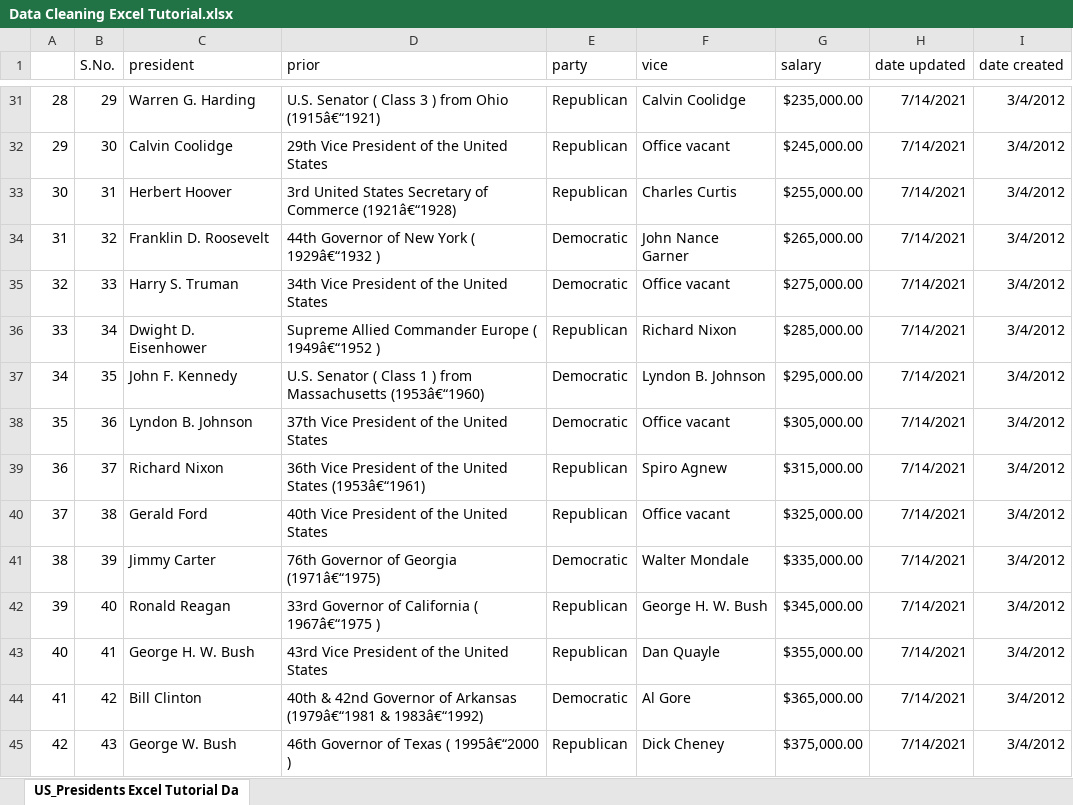
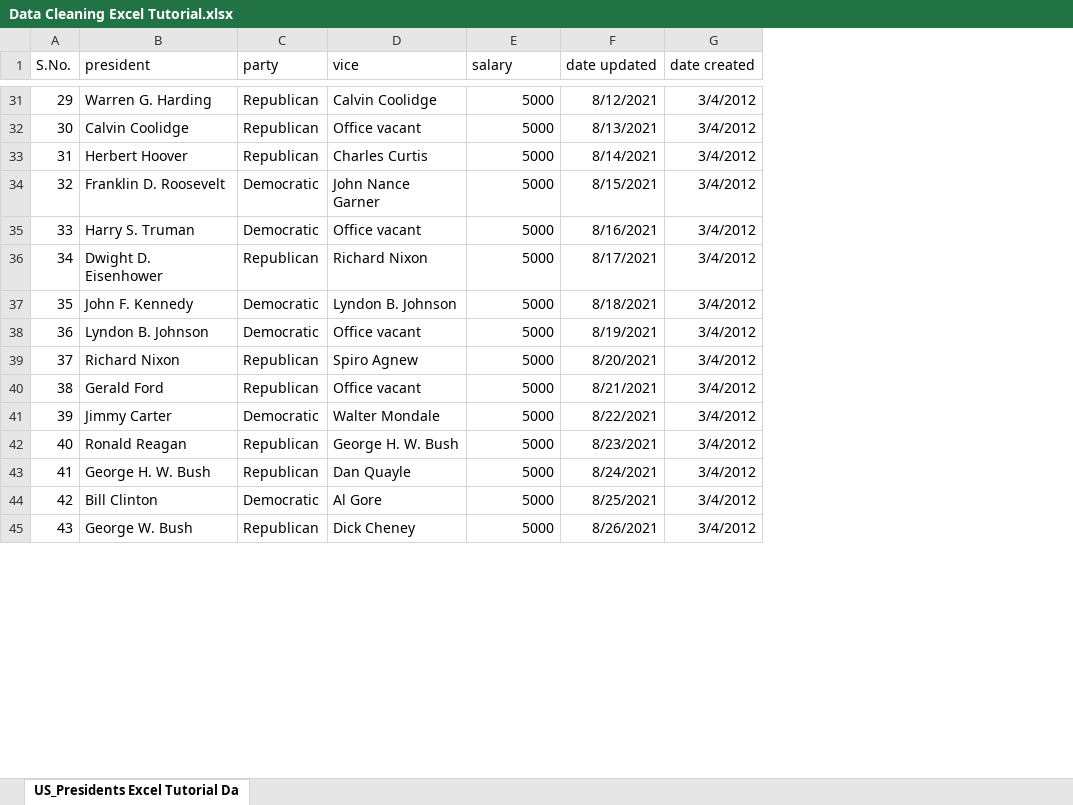
Before and after one commit to Aaron-the-coder/DataAnalysis, an Excel workbook: Excel/Data Cleaning Excel Tutorial.xlsx, sheet US_Presidents Excel Tutorial Da, drawn as a sheet; only a part is shown, gaps mark what is left out; values as stored, in another font and other column widths than the file's, no borders; removed rows and columns are numbered as before the commit, all else as after; the diff covers the shown part only; the diff names each change by its address in the sheet, - before the commit and + after, or states it on an @@ line.

Commit message:
Data Cleaning Excel Tutorial.xlsx after cleaning

```diff
--- a/Excel/Data Cleaning Excel Tutorial.xlsx (sheet US_Presidents Excel Tutorial Da)
+++ b/Excel/Data Cleaning Excel Tutorial.xlsx (sheet US_Presidents Excel Tutorial Da)
-column A, rows 31-45: 28 | 29 | 30 | 31 | 32 | 33 | 34 | 35 | 36 | 37 | 38 | 39 | 40 | 41 | 42
-column D (prior), rows 31-45: U.S. Senator ( Class 3 ) from Ohio (1915â€“1921) | 29th Vice President of the United States | 3rd United States Secretary of Commerce (1921â€“1928) | 44th Governor of New York ( 1929â€“1932 ) | 34th Vice President of the United States | Supreme Allied Commander Europe ( 1949â€“1952 ) | U.S. Senator ( Class 1 ) from Massachusetts (1953â€“1960) | 37th Vice President of the United States | 36th Vice President of the United States (1953â€“1961) | 40th Vice President of the United States | 76th Governor of Georgia (1971â€“1975) | 33rd Governor of California ( 1967â€“1975 ) | 43rd Vice President of the United States | 40th & 42nd Governor of Arkansas (1979â€“1981 & 1983â€“1992) | 46th Governor of Texas ( 1995â€“2000 )
-E31 (salary): $235,000.00
+E31 (salary): 5000
-F31 (date updated): 7/14/2021
+F31 (date updated): 8/12/2021
-E32 (salary): $245,000.00
+E32 (salary): 5000
-F32 (date updated): 7/14/2021
+F32 (date updated): 8/13/2021
-E33 (salary): $255,000.00
+E33 (salary): 5000
-F33 (date updated): 7/14/2021
+F33 (date updated): 8/14/2021
-E34 (salary): $265,000.00
+E34 (salary): 5000
-F34 (date updated): 7/14/2021
+F34 (date updated): 8/15/2021
-E35 (salary): $275,000.00
+E35 (salary): 5000
-F35 (date updated): 7/14/2021
+F35 (date updated): 8/16/2021
-E36 (salary): $285,000.00
+E36 (salary): 5000
-F36 (date updated): 7/14/2021
+F36 (date updated): 8/17/2021
-E37 (salary): $295,000.00
+E37 (salary): 5000
-F37 (date updated): 7/14/2021
+F37 (date updated): 8/18/2021
-E38 (salary): $305,000.00
+E38 (salary): 5000
-F38 (date updated): 7/14/2021
+F38 (date updated): 8/19/2021
-E39 (salary): $315,000.00
+E39 (salary): 5000
-F39 (date updated): 7/14/2021
+F39 (date updated): 8/20/2021
-E40 (salary): $325,000.00
+E40 (salary): 5000
-F40 (date updated): 7/14/2021
+F40 (date updated): 8/21/2021
-E41 (salary): $335,000.00
+E41 (salary): 5000
-F41 (date updated): 7/14/2021
+F41 (date updated): 8/22/2021
-E42 (salary): $345,000.00
+E42 (salary): 5000
-F42 (date updated): 7/14/2021
+F42 (date updated): 8/23/2021
-E43 (salary): $355,000.00
+E43 (salary): 5000
-F43 (date updated): 7/14/2021
+F43 (date updated): 8/24/2021
-E44 (salary): $365,000.00
+E44 (salary): 5000
-F44 (date updated): 7/14/2021
+F44 (date updated): 8/25/2021
-E45 (salary): $375,000.00
+E45 (salary): 5000
-F45 (date updated): 7/14/2021
+F45 (date updated): 8/26/2021
```
Also changed, not shown: 1 removed row and 69 edited cells elsewhere in this sheet.
